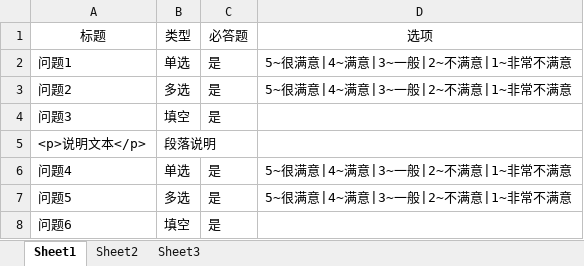
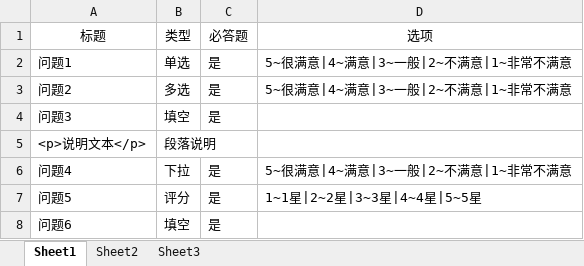
Before and after one commit to GitHubYX1/questionnaire-survey, an Excel workbook: public/问卷模板.xlsx, sheet Sheet1, drawn as a sheet; values as stored, in another font and other column widths than the file's, no borders; the diff names each change by its address in the sheet, - before the commit and + after, or states it on an @@ line.

```diff
--- a/public/问卷模板.xlsx (sheet Sheet1)
+++ b/public/问卷模板.xlsx (sheet Sheet1)
-B6 (类型): 单选
+B6 (类型): 下拉
-B7 (类型): 多选
+B7 (类型): 评分
-D7 (选项): 5~很满意|4~满意|3~一般|2~不满意|1~非常不满意
+D7 (选项): 1~1星|2~2星|3~3星|4~4星|5~5星
```
Also changed, not shown: 1 other file.
